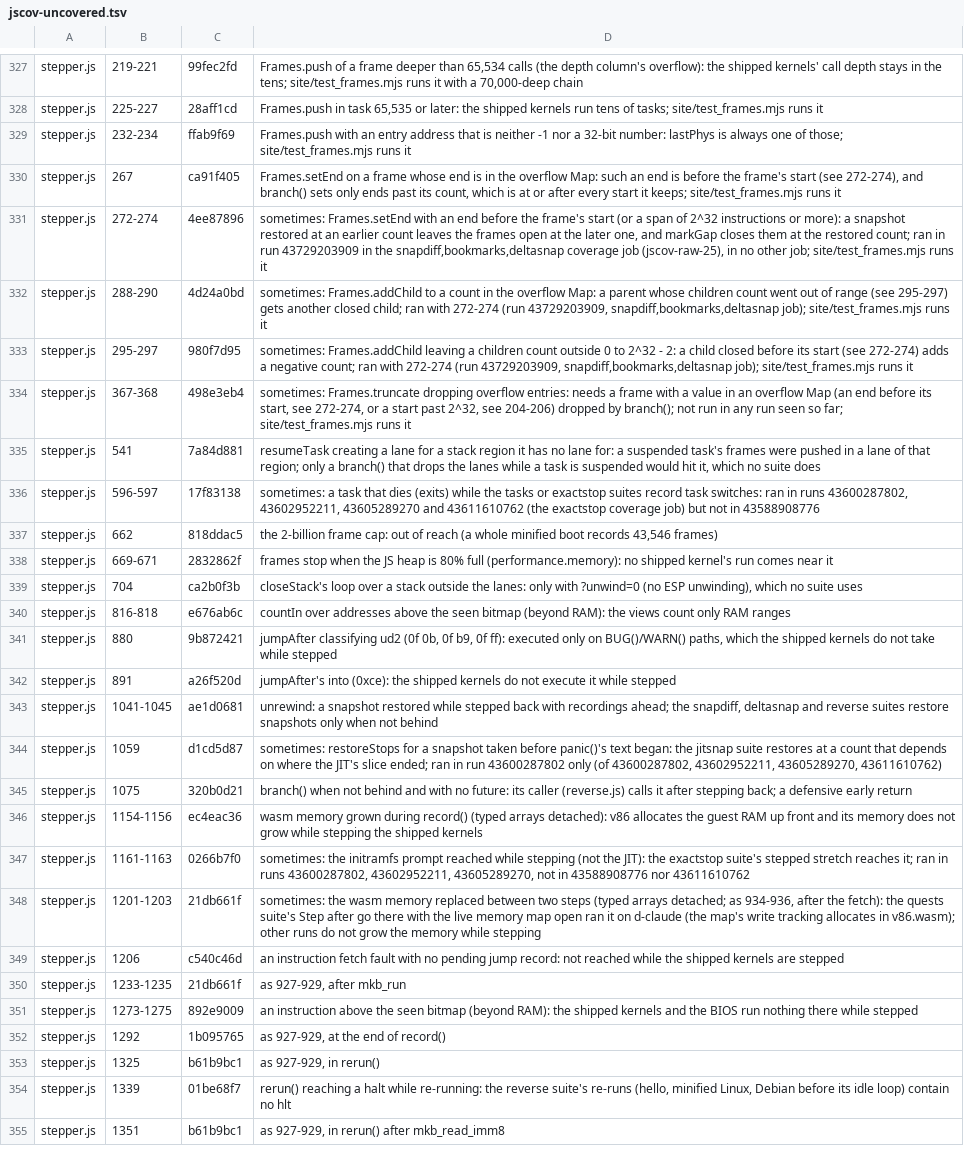
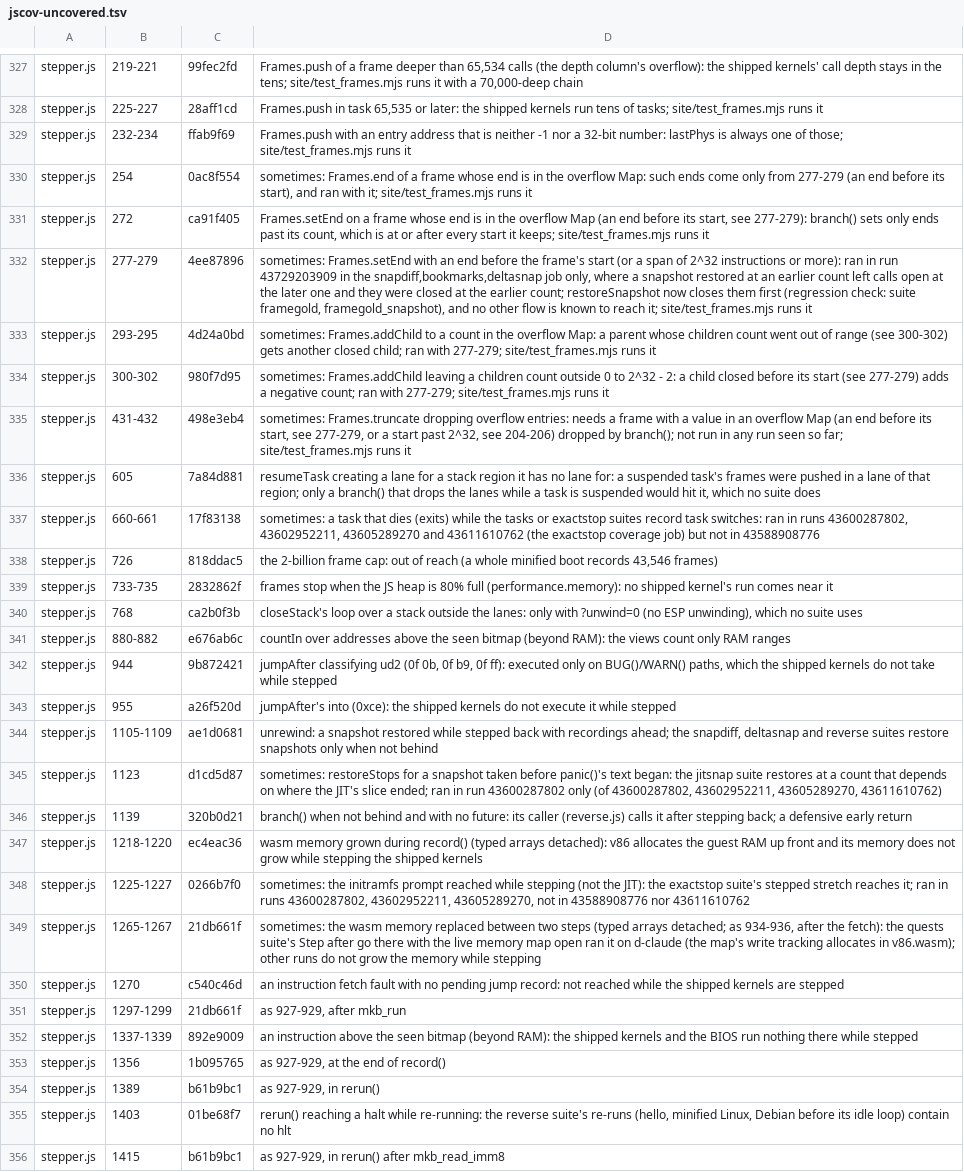
Before and after one commit to d33tah/minimal-kernel-build, a TSV file: site/jscov-uncovered.tsv, drawn as a sheet; only a part is shown, gaps mark what is left out; addresses are those after the commit; the diff covers the shown part only; the diff names each change by its address in the sheet, - before the commit and + after, or states it on an @@ line.

```diff
--- a/site/jscov-uncovered.tsv
+++ b/site/jscov-uncovered.tsv
+row 330: stepper.js | 254 | 0ac8f554 | sometimes: Frames.end of a frame whose end is in the overflow Map: such ends come only from 277-279 (an end before its start), and ran with it; site/test_frames.mjs runs it
-B331: 267
+B331: 272
-D331: …the overflow Map: such an end is before the frame's start (see 272-274), and branch() sets…
+D331: …the overflow Map (an end before its start, see 277-279): branch() sets…
-B332: 272-274
+B332: 277-279
-D332: …or more): a snapshot restored at an earlier count leaves the frames open at the later one, and markGap closes them at the restored count; ran in run 43729203909 in the snapdiff,bookmarks,deltasnap coverage job (jscov-raw-25), in no other job; site/test_frames.mjs runs…
+D332: …or more): ran in run 43729203909 in the snapdiff,bookmarks,deltasnap job only, where a snapshot restored at an earlier count left calls open at the later one and they were closed at the earlier count; restoreSnapshot now closes them first (regression check: suite framegold, framegold_snapshot), and no other flow is known to reach it; site/test_frames.mjs runs…
-B333: 288-290
+B333: 293-295
-D333: …range (see 295-297) gets another closed child; ran with 272-274 (run 43729203909, snapdiff,bookmarks,deltasnap job); site/test_frames.mjs runs…
+D333: …range (see 300-302) gets another closed child; ran with 277-279; site/test_frames.mjs runs…
-B334: 295-297
+B334: 300-302
-D334: …start (see 272-274) adds a negative count; ran with 272-274 (run 43729203909, snapdiff,bookmarks,deltasnap job); site/test_frames.mjs runs…
+D334: …start (see 277-279) adds a negative count; ran with 277-279; site/test_frames.mjs runs…
-B335: 367-368
+B335: 431-432
-D335: …start, see 272-274, or a…
+D335: …start, see 277-279, or a…
-B336: 541
+B336: 605
-B337: 596-597
+B337: 660-661
-B338: 662
+B338: 726
-B339: 669-671
+B339: 733-735
-B340: 704
+B340: 768
-B341: 816-818
+B341: 880-882
-B342: 880
+B342: 944
-B343: 891
+B343: 955
-B344: 1041-1045
+B344: 1105-1109
-B345: 1059
+B345: 1123
-B346: 1075
+B346: 1139
-B347: 1154-1156
+B347: 1218-1220
-B348: 1161-1163
+B348: 1225-1227
-B349: 1201-1203
+B349: 1265-1267
-B350: 1206
+B350: 1270
-B351: 1233-1235
+B351: 1297-1299
-B352: 1273-1275
+B352: 1337-1339
-B353: 1292
+B353: 1356
-B354: 1325
+B354: 1389
-B355: 1339
+B355: 1403
-B356: 1351
+B356: 1415
```
Also changed, not shown: 26 edited cells elsewhere in this file, 4 other files.
